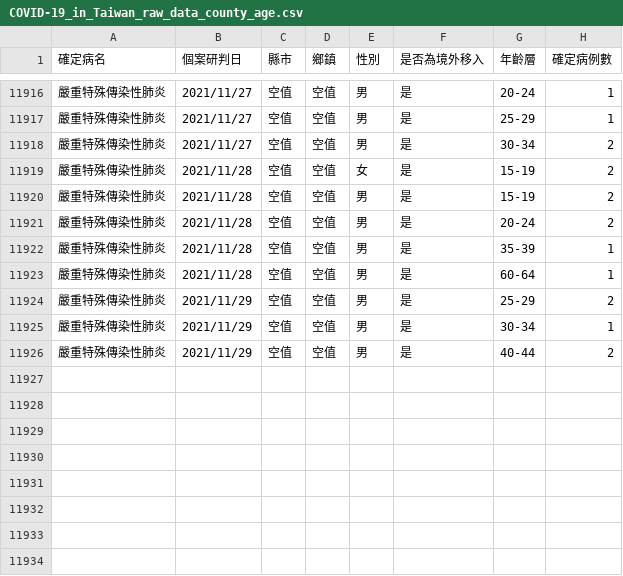
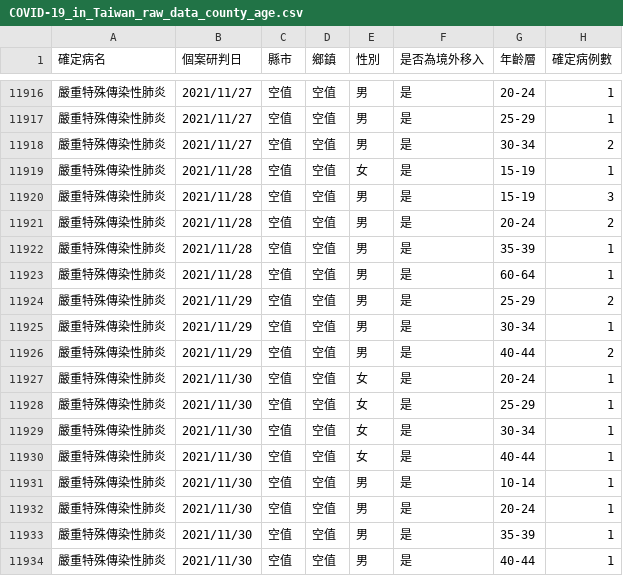
Before and after one commit to Linc-tw/COVID_breakdown, a CSV file: raw_data/COVID-19_in_Taiwan_raw_data_county_age.csv, drawn as a sheet; only a part is shown, gaps mark what is left out.

Commit message:
Automatic data update

```diff
--- a/raw_data/COVID-19_in_Taiwan_raw_data_county_age.csv
+++ b/raw_data/COVID-19_in_Taiwan_raw_data_county_age.csv
@@ -11918,4 +11918,4 @@
 嚴重特殊傳染性肺炎,2021/11/27,空值,空值,男,是,30-34,2
-嚴重特殊傳染性肺炎,2021/11/28,空值,空值,女,是,15-19,2
-嚴重特殊傳染性肺炎,2021/11/28,空值,空值,男,是,15-19,2
+嚴重特殊傳染性肺炎,2021/11/28,空值,空值,女,是,15-19,1
+嚴重特殊傳染性肺炎,2021/11/28,空值,空值,男,是,15-19,3
 嚴重特殊傳染性肺炎,2021/11/28,空值,空值,男,是,20-24,2
@@ -11926 +11926,9 @@
 嚴重特殊傳染性肺炎,2021/11/29,空值,空值,男,是,40-44,2
+嚴重特殊傳染性肺炎,2021/11/30,空值,空值,女,是,20-24,1
+嚴重特殊傳染性肺炎,2021/11/30,空值,空值,女,是,25-29,1
+嚴重特殊傳染性肺炎,2021/11/30,空值,空值,女,是,30-34,1
+嚴重特殊傳染性肺炎,2021/11/30,空值,空值,女,是,40-44,1
+嚴重特殊傳染性肺炎,2021/11/30,空值,空值,男,是,10-14,1
+嚴重特殊傳染性肺炎,2021/11/30,空值,空值,男,是,20-24,1
+嚴重特殊傳染性肺炎,2021/11/30,空值,空值,男,是,35-39,1
+嚴重特殊傳染性肺炎,2021/11/30,空值,空值,男,是,40-44,1
```
Also changed, not shown: processed_data/2021/local_case_per_county.csv, processed_data/event_timeline_zh-tw.csv, 52 other files.
